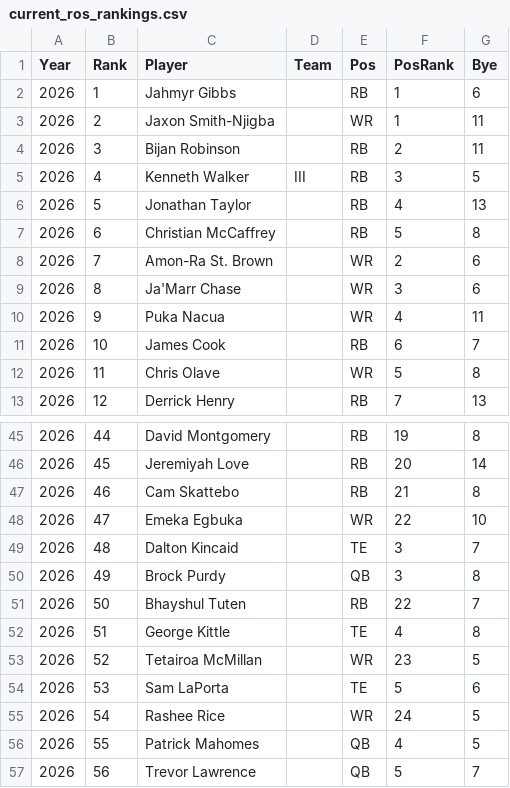
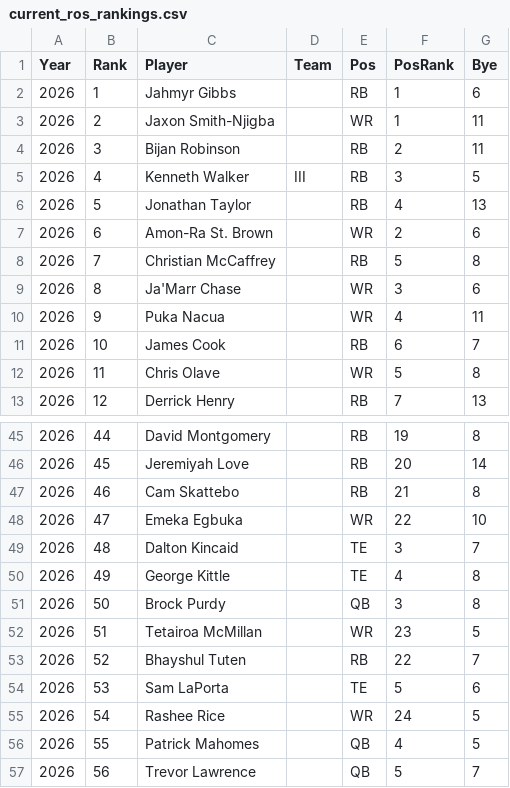
Before and after one commit to LGilbertFF/WAR-LAB, a CSV file: data/current_ros_rankings.csv, drawn as a sheet; only a part is shown, gaps mark what is left out; the diff covers the shown part only.

```diff
--- a/data/current_ros_rankings.csv
+++ b/data/current_ros_rankings.csv
@@ -6,4 +6,4 @@ Year,Rank,Player,Team,Pos,PosRank,Bye
 2026,5,Jonathan Taylor,,RB,4,13
-2026,6,Christian McCaffrey,,RB,5,8
-2026,7,Amon-Ra St. Brown,,WR,2,6
+2026,6,Amon-Ra St. Brown,,WR,2,6
+2026,7,Christian McCaffrey,,RB,5,8
 2026,8,Ja'Marr Chase,,WR,3,6
@@ -49,6 +49,6 @@ Year,Rank,Player,Team,Pos,PosRank,Bye
 2026,48,Dalton Kincaid,,TE,3,7
-2026,49,Brock Purdy,,QB,3,8
-2026,50,Bhayshul Tuten,,RB,22,7
-2026,51,George Kittle,,TE,4,8
-2026,52,Tetairoa McMillan,,WR,23,5
+2026,49,George Kittle,,TE,4,8
+2026,50,Brock Purdy,,QB,3,8
+2026,51,Tetairoa McMillan,,WR,23,5
+2026,52,Bhayshul Tuten,,RB,22,7
 2026,53,Sam LaPorta,,TE,5,6
```
Also changed, not shown: 65 edited cells elsewhere in this file, 3 other files.
